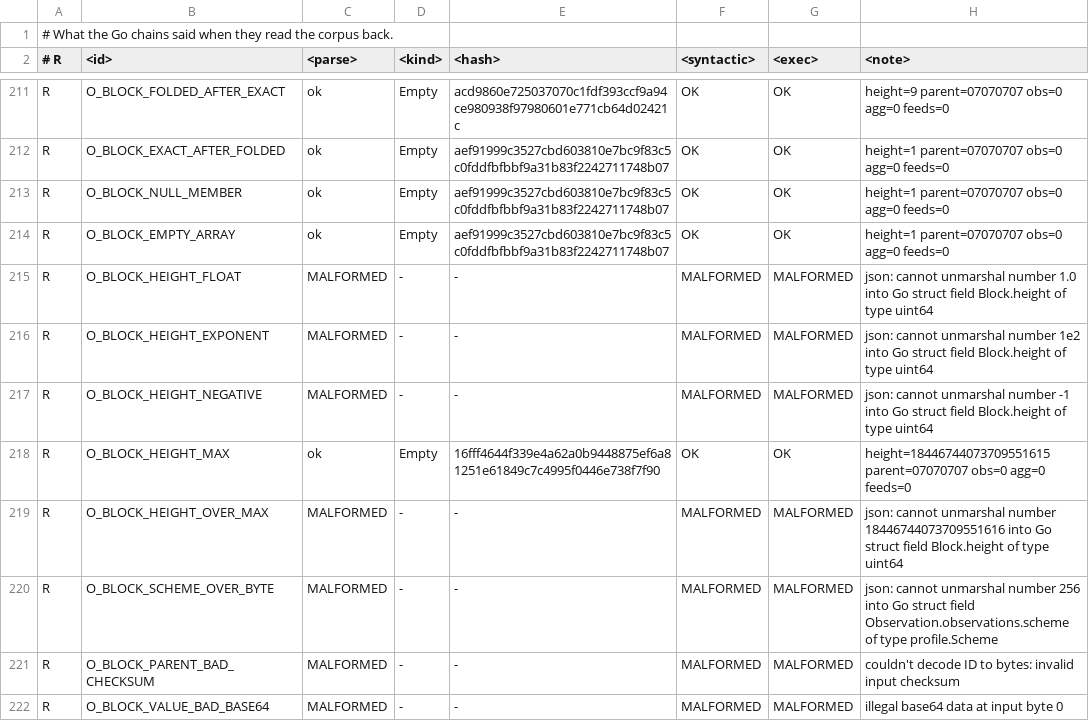
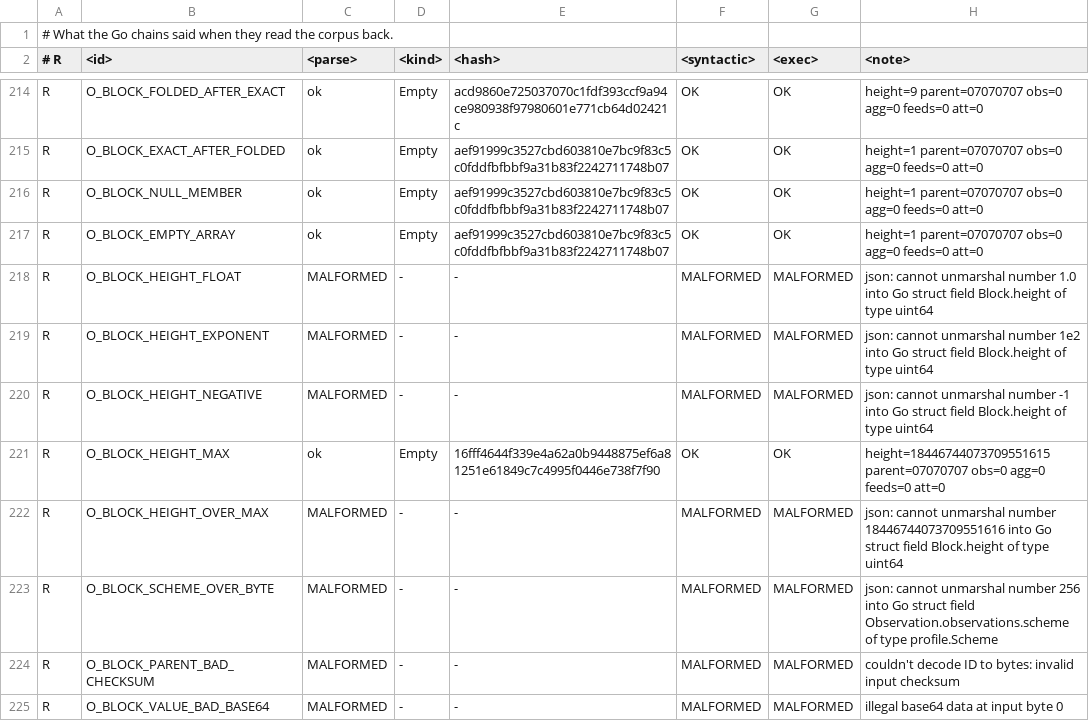
Before and after one commit to luxfi/node, a TSV file: conformance/corpus/expected.tsv, drawn as a sheet; only a part is shown, gaps mark what is left out; addresses are those after the commit; the diff covers the shown part only; the diff names each change by its address in the sheet, - before the commit and + after, or states it on an @@ line.

```diff
--- a/conformance/corpus/expected.tsv
+++ b/conformance/corpus/expected.tsv
-H214 (<note>): …agg=0 feeds=0
+H214 (<note>): …agg=0 feeds=0 att=0
-H215:H217 (<note>): …agg=0 feeds=0
+H215:H217 (<note>): …agg=0 feeds=0 att=0
-H221 (<note>): …agg=0 feeds=0
+H221 (<note>): …agg=0 feeds=0 att=0
```
Also changed, not shown: 18 added rows and 23 edited cells elsewhere in this file, 9 other files.
